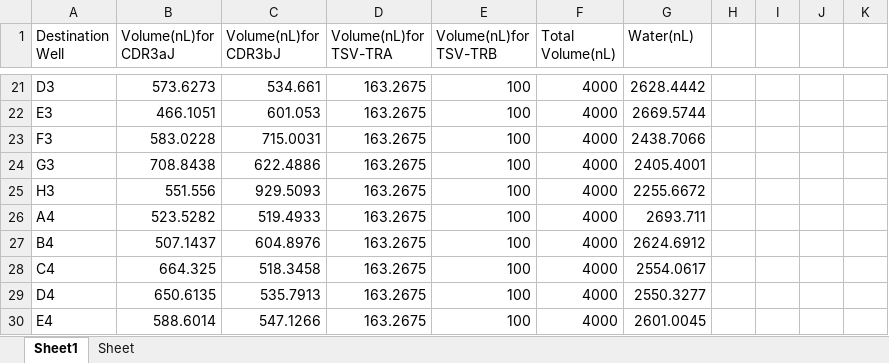
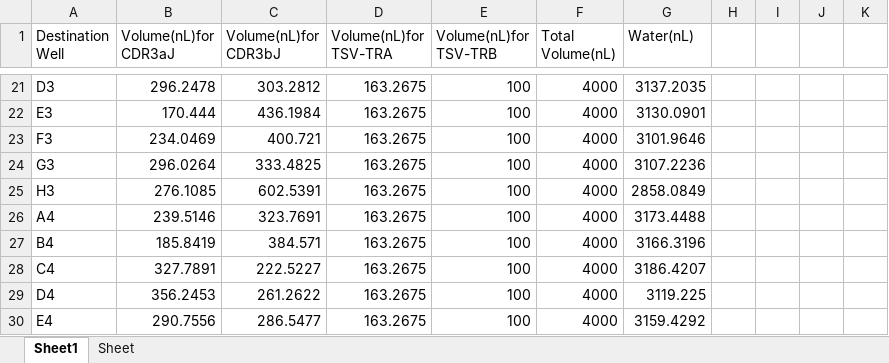
Before and after one commit to levinyi/MyDjangoWebsite, an Excel workbook: rootpath_PicWall/app02/tools/pyxls/pyxls_results/workbook3.for.human.water.xlsx, sheet Sheet1, drawn as a sheet; only a part is shown, gaps mark what is left out; values as stored, in another font and other column widths than the file's, no borders; the diff covers the shown part only; the diff names each change by its address in the sheet, - before the commit and + after, or states it on an @@ line.

```diff
--- a/rootpath_PicWall/app02/tools/pyxls/pyxls_results/workbook3.for.human.water.xlsx (sheet Sheet1)
+++ b/rootpath_PicWall/app02/tools/pyxls/pyxls_results/workbook3.for.human.water.xlsx (sheet Sheet1)
-B21 (Volume(nL)for CDR3aJ): 573.6273
+B21 (Volume(nL)for CDR3aJ): 296.2478
-C21 (Volume(nL)for CDR3bJ): 534.661
+C21 (Volume(nL)for CDR3bJ): 303.2812
-G21 (Water(nL)): 2628.4442
+G21 (Water(nL)): 3137.2035
-B22 (Volume(nL)for CDR3aJ): 466.1051
+B22 (Volume(nL)for CDR3aJ): 170.444
-C22 (Volume(nL)for CDR3bJ): 601.053
+C22 (Volume(nL)for CDR3bJ): 436.1984
-G22 (Water(nL)): 2669.5744
+G22 (Water(nL)): 3130.0901
-B23 (Volume(nL)for CDR3aJ): 583.0228
+B23 (Volume(nL)for CDR3aJ): 234.0469
-C23 (Volume(nL)for CDR3bJ): 715.0031
+C23 (Volume(nL)for CDR3bJ): 400.721
-G23 (Water(nL)): 2438.7066
+G23 (Water(nL)): 3101.9646
-B24 (Volume(nL)for CDR3aJ): 708.8438
+B24 (Volume(nL)for CDR3aJ): 296.0264
-C24 (Volume(nL)for CDR3bJ): 622.4886
+C24 (Volume(nL)for CDR3bJ): 333.4825
-G24 (Water(nL)): 2405.4001
+G24 (Water(nL)): 3107.2236
-B25 (Volume(nL)for CDR3aJ): 551.556
+B25 (Volume(nL)for CDR3aJ): 276.1085
-C25 (Volume(nL)for CDR3bJ): 929.5093
+C25 (Volume(nL)for CDR3bJ): 602.5391
-G25 (Water(nL)): 2255.6672
+G25 (Water(nL)): 2858.0849
-B26 (Volume(nL)for CDR3aJ): 523.5282
+B26 (Volume(nL)for CDR3aJ): 239.5146
-C26 (Volume(nL)for CDR3bJ): 519.4933
+C26 (Volume(nL)for CDR3bJ): 323.7691
-G26 (Water(nL)): 2693.711
+G26 (Water(nL)): 3173.4488
-B27 (Volume(nL)for CDR3aJ): 507.1437
+B27 (Volume(nL)for CDR3aJ): 185.8419
-C27 (Volume(nL)for CDR3bJ): 604.8976
+C27 (Volume(nL)for CDR3bJ): 384.571
-G27 (Water(nL)): 2624.6912
+G27 (Water(nL)): 3166.3196
-B28 (Volume(nL)for CDR3aJ): 664.325
+B28 (Volume(nL)for CDR3aJ): 327.7891
-C28 (Volume(nL)for CDR3bJ): 518.3458
+C28 (Volume(nL)for CDR3bJ): 222.5227
-G28 (Water(nL)): 2554.0617
+G28 (Water(nL)): 3186.4207
-B29 (Volume(nL)for CDR3aJ): 650.6135
+B29 (Volume(nL)for CDR3aJ): 356.2453
-C29 (Volume(nL)for CDR3bJ): 535.7913
+C29 (Volume(nL)for CDR3bJ): 261.2622
-G29 (Water(nL)): 2550.3277
+G29 (Water(nL)): 3119.225
-B30 (Volume(nL)for CDR3aJ): 588.6014
+B30 (Volume(nL)for CDR3aJ): 290.7556
-C30 (Volume(nL)for CDR3bJ): 547.1266
+C30 (Volume(nL)for CDR3bJ): 286.5477
-G30 (Water(nL)): 2601.0045
+G30 (Water(nL)): 3159.4292
```
Also changed, not shown: 1 added row, 263 edited cells and cell formats elsewhere in this sheet, rootpath_PicWall/app02/tools/pyxls/pyxls_results/workbook1.for.human.xlsx, rootpath_PicWall/app02/tools/pyxls/pyxls_results/workbook2.for.software.xlsx, 31 other files.
